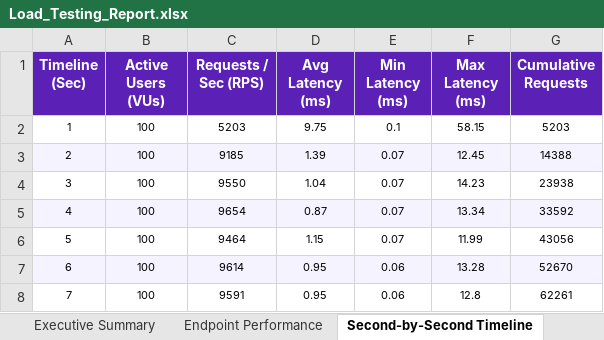
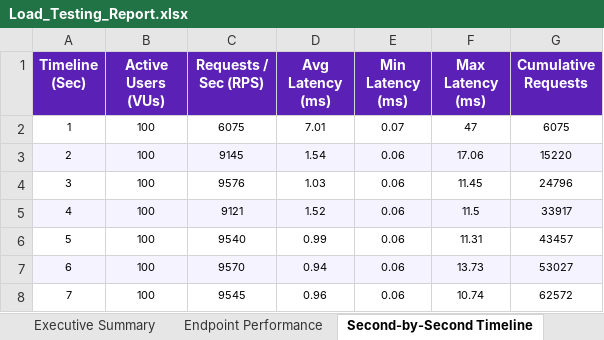
Before and after one commit to Thanujaradhakrishnan04/Trace, an Excel workbook: Load_Testing_Report.xlsx, sheet Second-by-Second Timeline, drawn as a sheet; only a part is shown; values as stored, in another font and other column widths than the file's, no borders; the diff covers the shown part only; the diff names each change by its address in the sheet, - before the commit and + after, or states it on an @@ line.

```diff
--- a/Load_Testing_Report.xlsx (sheet Second-by-Second Timeline)
+++ b/Load_Testing_Report.xlsx (sheet Second-by-Second Timeline)
-C2 (Requests / Sec (RPS)): 5203
+C2 (Requests / Sec (RPS)): 6075
-D2 (Avg Latency (ms)): 9.75
+D2 (Avg Latency (ms)): 7.01
-E2 (Min Latency (ms)): 0.1
+E2 (Min Latency (ms)): 0.07
-F2 (Max Latency (ms)): 58.15
+F2 (Max Latency (ms)): 47
-G2 (Cumulative Requests): 5203
+G2 (Cumulative Requests): 6075
-C3 (Requests / Sec (RPS)): 9185
+C3 (Requests / Sec (RPS)): 9145
-D3 (Avg Latency (ms)): 1.39
+D3 (Avg Latency (ms)): 1.54
-E3:E6 (Min Latency (ms)): 0.07
+E3:E6 (Min Latency (ms)): 0.06
-F3 (Max Latency (ms)): 12.45
+F3 (Max Latency (ms)): 17.06
-G3 (Cumulative Requests): 14388
+G3 (Cumulative Requests): 15220
-C4 (Requests / Sec (RPS)): 9550
+C4 (Requests / Sec (RPS)): 9576
-D4 (Avg Latency (ms)): 1.04
+D4 (Avg Latency (ms)): 1.03
-F4 (Max Latency (ms)): 14.23
+F4 (Max Latency (ms)): 11.45
-G4 (Cumulative Requests): 23938
+G4 (Cumulative Requests): 24796
-C5 (Requests / Sec (RPS)): 9654
+C5 (Requests / Sec (RPS)): 9121
-D5 (Avg Latency (ms)): 0.87
+D5 (Avg Latency (ms)): 1.52
-F5 (Max Latency (ms)): 13.34
+F5 (Max Latency (ms)): 11.5
-G5 (Cumulative Requests): 33592
+G5 (Cumulative Requests): 33917
-C6 (Requests / Sec (RPS)): 9464
+C6 (Requests / Sec (RPS)): 9540
-D6 (Avg Latency (ms)): 1.15
+D6 (Avg Latency (ms)): 0.99
-F6 (Max Latency (ms)): 11.99
+F6 (Max Latency (ms)): 11.31
-G6 (Cumulative Requests): 43056
+G6 (Cumulative Requests): 43457
-C7 (Requests / Sec (RPS)): 9614
+C7 (Requests / Sec (RPS)): 9570
-D7 (Avg Latency (ms)): 0.95
+D7 (Avg Latency (ms)): 0.94
-F7 (Max Latency (ms)): 13.28
+F7 (Max Latency (ms)): 13.73
-G7 (Cumulative Requests): 52670
+G7 (Cumulative Requests): 53027
-C8 (Requests / Sec (RPS)): 9591
+C8 (Requests / Sec (RPS)): 9545
-D8 (Avg Latency (ms)): 0.95
+D8 (Avg Latency (ms)): 0.96
-F8 (Max Latency (ms)): 12.8
+F8 (Max Latency (ms)): 10.74
-G8 (Cumulative Requests): 62261
+G8 (Cumulative Requests): 62572
```
Also changed, not shown: 244 edited cells elsewhere in this sheet, sheet Endpoint Performance, sheet Executive Summary, sheet Latency Distribution, Vulnerability Test Results/Load_Testing_Report.xlsx.
